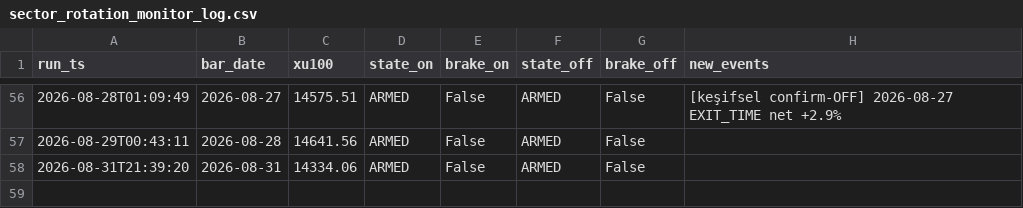
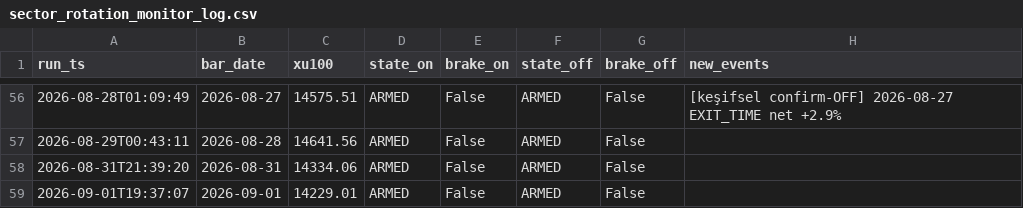
Before and after one commit to aalpkk/nox-project, a CSV file: output/sector_rotation_monitor_log.csv, drawn as a sheet; only a part is shown, gaps mark what is left out.

```diff
--- a/output/sector_rotation_monitor_log.csv
+++ b/output/sector_rotation_monitor_log.csv
@@ -58 +58,2 @@ run_ts,bar_date,xu100,state_on,brake_on,state_off,brake_off,new_events
 2026-08-31T21:39:20,2026-08-31,14334.06,ARMED,False,ARMED,False,
+2026-09-01T19:37:07,2026-09-01,14229.01,ARMED,False,ARMED,False,
```
Also changed, not shown: 1 other file.
